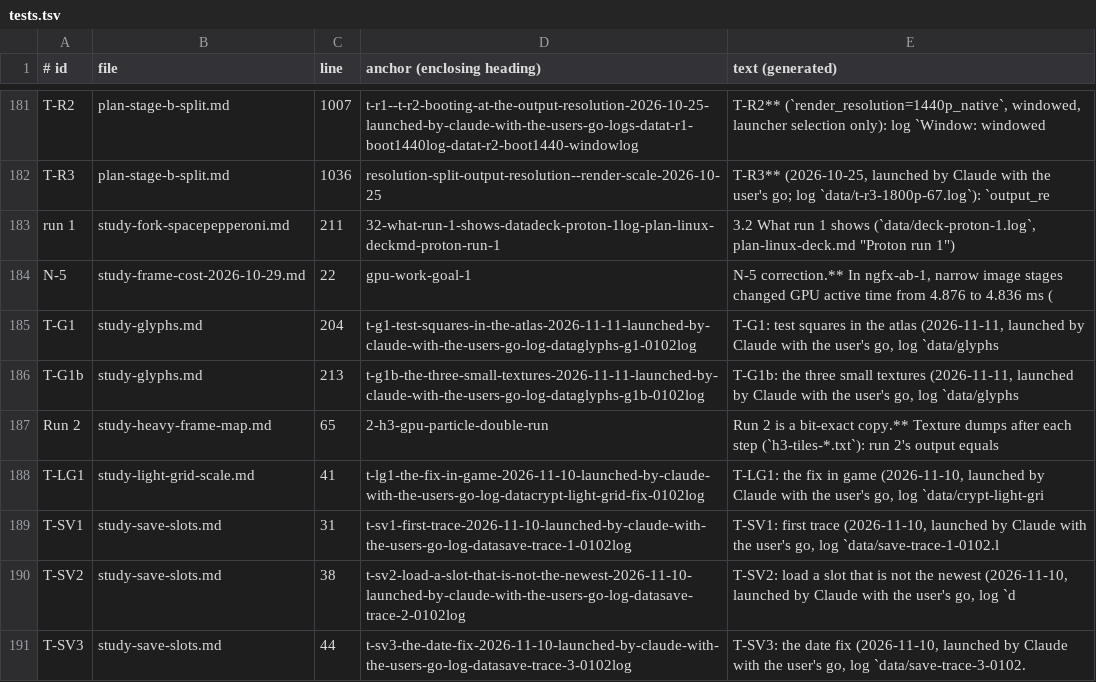
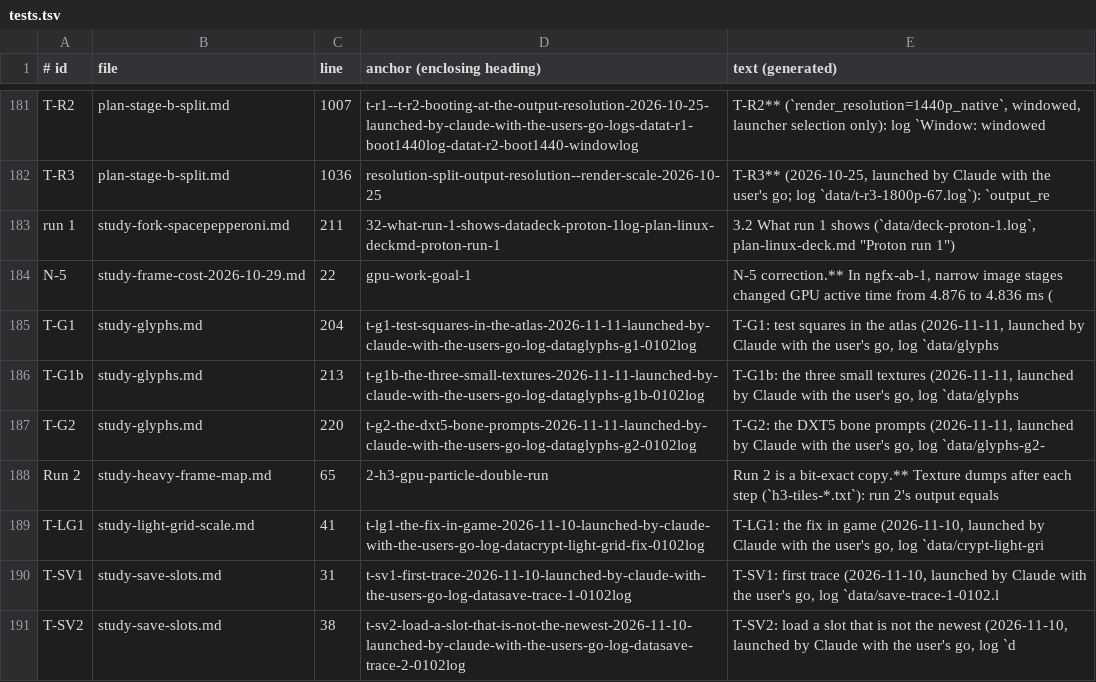
Before and after one commit to BevelTipDrip/medievil_2019_pc_port, a TSV file: research/patches/_facts/tests.tsv, drawn as a sheet; only a part is shown, gaps mark what is left out; the shorter side is filled out with more unchanged rows.

```diff
--- a/research/patches/_facts/tests.tsv
+++ b/research/patches/_facts/tests.tsv
@@ -186,2 +186,3 @@ T-G1	study-glyphs.md	204	t-g1-test-squares-in-the-atlas-2026-11-11-launched-by-c
 T-G1b	study-glyphs.md	213	t-g1b-the-three-small-textures-2026-11-11-launched-by-claude-with-the-users-go-log-dataglyphs-g1b-0102log	T-G1b: the three small textures (2026-11-11, launched by Claude with the user's go, log `data/glyphs
+T-G2	study-glyphs.md	220	t-g2-the-dxt5-bone-prompts-2026-11-11-launched-by-claude-with-the-users-go-log-dataglyphs-g2-0102log	T-G2: the DXT5 bone prompts (2026-11-11, launched by Claude with the user's go, log `data/glyphs-g2-
 Run 2	study-heavy-frame-map.md	65	2-h3-gpu-particle-double-run	Run 2 is a bit-exact copy.** Texture dumps after each step (`h3-tiles-*.txt`): run 2's output equals
```
Also changed, not shown: research/patches/_facts/commits.tsv, research/patches/_facts/headings.tsv, 2 other files.
